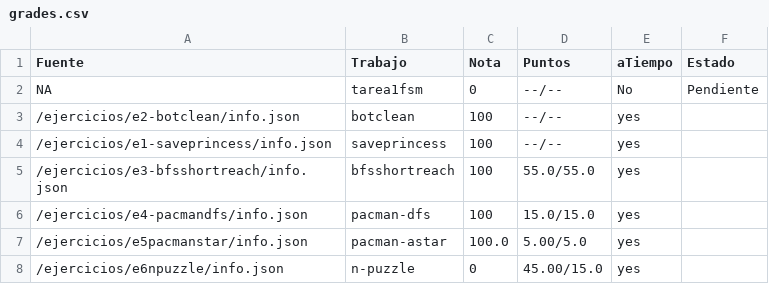
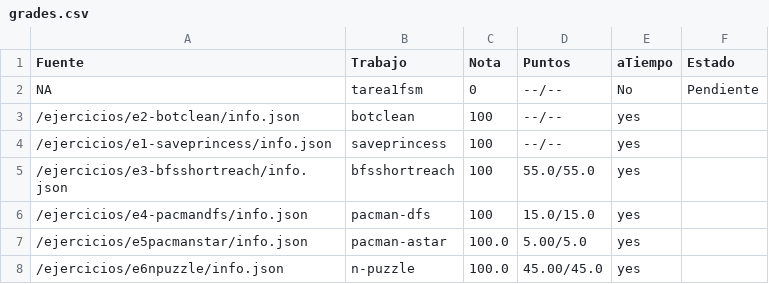
Before and after one commit to luiskarlos/IA-117, a CSV file: notas/Valerie Fandango/grades.csv, drawn as a sheet.

```diff
--- a/notas/Valerie Fandango/grades.csv
+++ b/notas/Valerie Fandango/grades.csv
@@ -7,2 +7,2 @@ NA,tarea1fsm,0,--/--,No,Pendiente
 /ejercicios/e5pacmanstar/info.json,pacman-astar,100.0,5.00/5.0,yes,
-/ejercicios/e6npuzzle/info.json,n-puzzle,0,45.00/15.0,yes,
+/ejercicios/e6npuzzle/info.json,n-puzzle,100.0,45.00/45.0,yes,
```
Also changed, not shown: notas/Meliodaf/grades.csv, notas/lediegojimenez/grades.csv, 50 other files.
